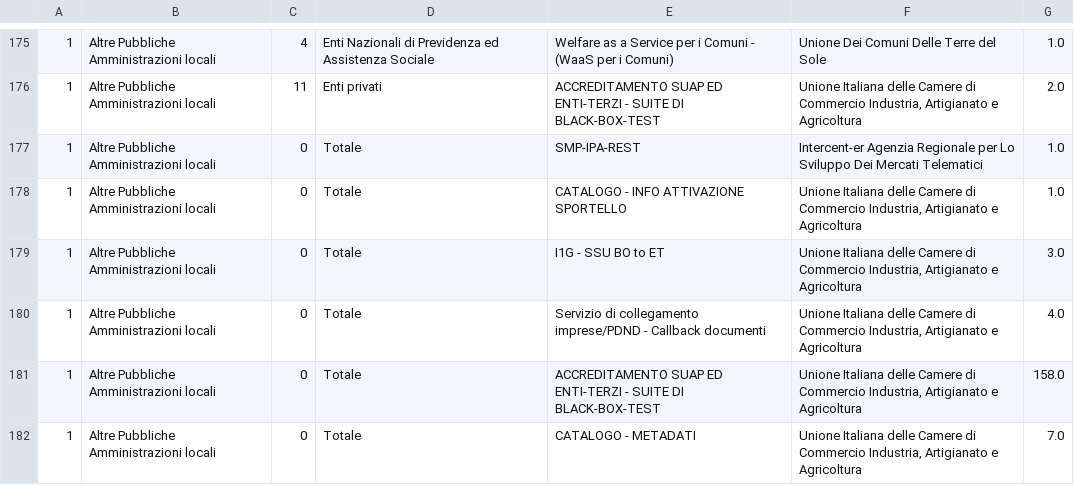
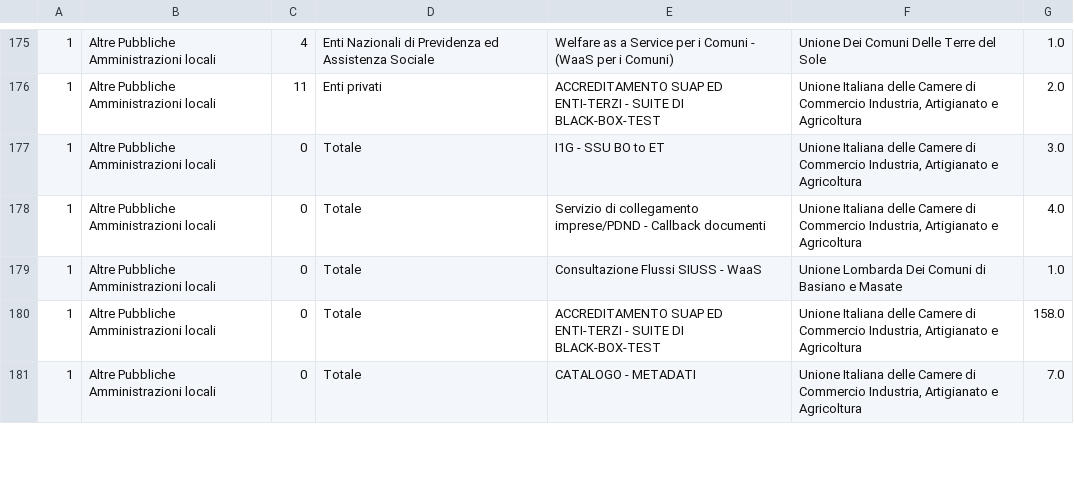
Before and after one commit to italia/pdnd-opendata, a CSV file: data/e_service_piu_utilizzati_last_twelve_months.csv, drawn as a sheet; only a part is shown, gaps mark what is left out; removed rows and columns are numbered as before the commit, all else as after; the diff covers the shown part only; the diff names each change by its address in the sheet, - before the commit and + after, or states it on an @@ line.

```diff
--- a/data/e_service_piu_utilizzati_last_twelve_months.csv
+++ b/data/e_service_piu_utilizzati_last_twelve_months.csv
-row 177: 1 | Altre Pubbliche Amministrazioni locali | 0 | Totale | SMP-IPA-REST | Intercent-er Agenzia Regionale per Lo Sviluppo Dei Mercati Telematici | 1.0
-row 178: 1 | Altre Pubbliche Amministrazioni locali | 0 | Totale | CATALOGO - INFO ATTIVAZIONE SPORTELLO | Unione Italiana delle Camere di Commercio Industria, Artigianato e Agricoltura | 1.0
+row 179: 1 | Altre Pubbliche Amministrazioni locali | 0 | Totale | Consultazione Flussi SIUSS - WaaS | Unione Lombarda Dei Comuni di Basiano e Masate | 1.0
```
Also changed, not shown: 7 added rows, 6 removed rows and 78 edited cells elsewhere in this file.
